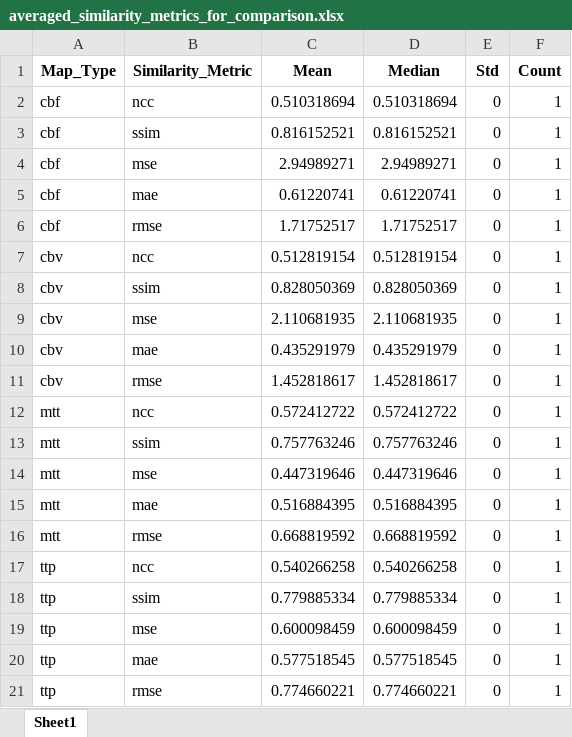
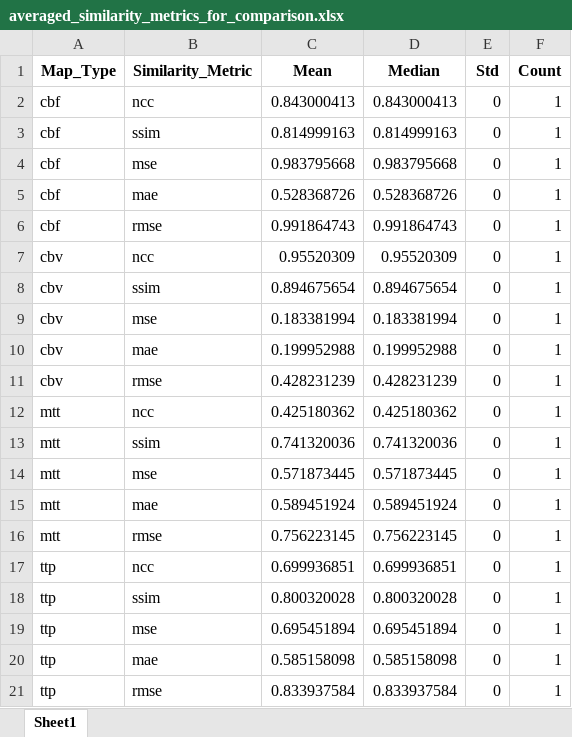
Before and after one commit to Marijn311/CT-and-MR-Perfusion-Tool, an Excel workbook: averaged_similarity_metrics_for_comparison.xlsx, sheet Sheet1, drawn as a sheet; values as stored, in another font and other column widths than the file's, no borders; the diff names each change by its address in the sheet, - before the commit and + after, or states it on an @@ line.

```diff
--- a/averaged_similarity_metrics_for_comparison.xlsx (sheet Sheet1)
+++ b/averaged_similarity_metrics_for_comparison.xlsx (sheet Sheet1)
-C2 (Mean): 0.510318694
+C2 (Mean): 0.843000413
-D2 (Median): 0.510318694
+D2 (Median): 0.843000413
-C3 (Mean): 0.816152521
+C3 (Mean): 0.814999163
-D3 (Median): 0.816152521
+D3 (Median): 0.814999163
-C4 (Mean): 2.94989271
+C4 (Mean): 0.983795668
-D4 (Median): 2.94989271
+D4 (Median): 0.983795668
-C5 (Mean): 0.61220741
+C5 (Mean): 0.528368726
-D5 (Median): 0.61220741
+D5 (Median): 0.528368726
-C6 (Mean): 1.71752517
+C6 (Mean): 0.991864743
-D6 (Median): 1.71752517
+D6 (Median): 0.991864743
-C7 (Mean): 0.512819154
+C7 (Mean): 0.95520309
-D7 (Median): 0.512819154
+D7 (Median): 0.95520309
-C8 (Mean): 0.828050369
+C8 (Mean): 0.894675654
-D8 (Median): 0.828050369
+D8 (Median): 0.894675654
-C9 (Mean): 2.110681935
+C9 (Mean): 0.183381994
-D9 (Median): 2.110681935
+D9 (Median): 0.183381994
-C10 (Mean): 0.435291979
+C10 (Mean): 0.199952988
-D10 (Median): 0.435291979
+D10 (Median): 0.199952988
-C11 (Mean): 1.452818617
+C11 (Mean): 0.428231239
-D11 (Median): 1.452818617
+D11 (Median): 0.428231239
-C12 (Mean): 0.572412722
+C12 (Mean): 0.425180362
-D12 (Median): 0.572412722
+D12 (Median): 0.425180362
-C13 (Mean): 0.757763246
+C13 (Mean): 0.741320036
-D13 (Median): 0.757763246
+D13 (Median): 0.741320036
-C14 (Mean): 0.447319646
+C14 (Mean): 0.571873445
-D14 (Median): 0.447319646
+D14 (Median): 0.571873445
-C15 (Mean): 0.516884395
+C15 (Mean): 0.589451924
-D15 (Median): 0.516884395
+D15 (Median): 0.589451924
-C16 (Mean): 0.668819592
+C16 (Mean): 0.756223145
-D16 (Median): 0.668819592
+D16 (Median): 0.756223145
-C17 (Mean): 0.540266258
+C17 (Mean): 0.699936851
-D17 (Median): 0.540266258
+D17 (Median): 0.699936851
-C18 (Mean): 0.779885334
+C18 (Mean): 0.800320028
-D18 (Median): 0.779885334
+D18 (Median): 0.800320028
-C19 (Mean): 0.600098459
+C19 (Mean): 0.695451894
-D19 (Median): 0.600098459
+D19 (Median): 0.695451894
-C20 (Mean): 0.577518545
+C20 (Mean): 0.585158098
-D20 (Median): 0.577518545
+D20 (Median): 0.585158098
-C21 (Mean): 0.774660221
+C21 (Mean): 0.833937584
-D21 (Median): 0.774660221
+D21 (Median): 0.833937584
```
Also changed, not shown: 7 other files.
